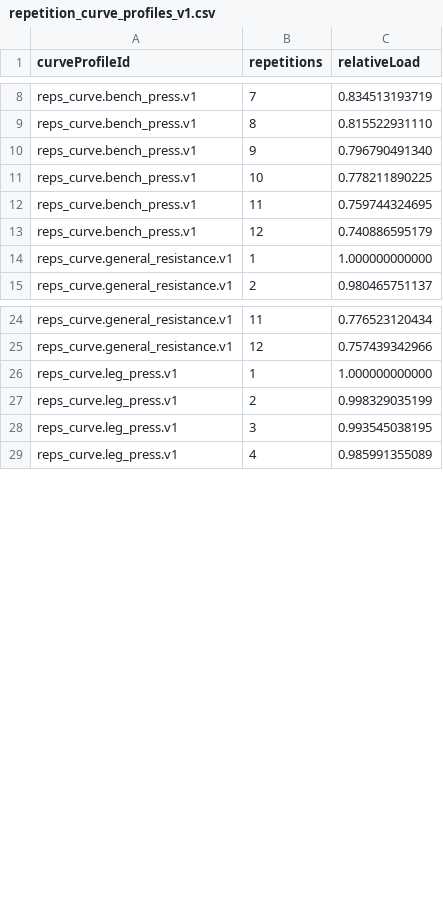
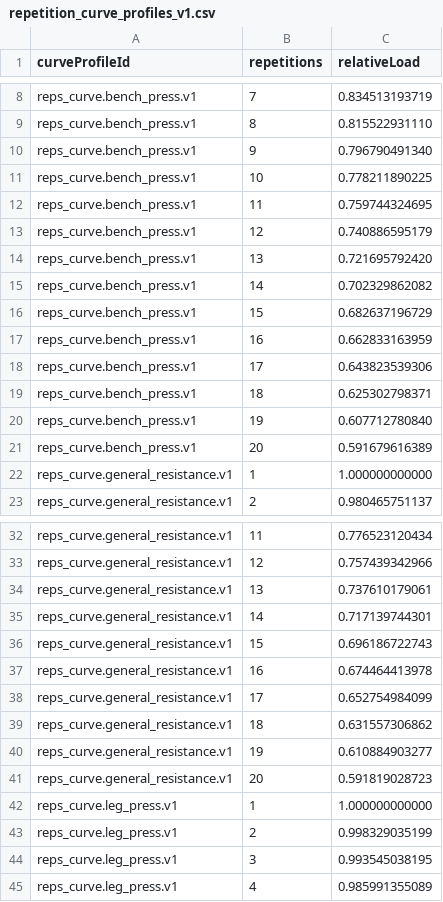
Before and after one commit to Mascollel-Ko/WhatYouGottaDo, a CSV file: app/src/main/assets/strength_performance/repetition_curve_profiles_v1.csv, drawn as a sheet; only a part is shown, gaps mark what is left out; the diff covers the shown part only; the diff names each change by its address in the sheet, - before the commit and + after, or states it on an @@ line.

```diff
--- a/app/src/main/assets/strength_performance/repetition_curve_profiles_v1.csv
+++ b/app/src/main/assets/strength_performance/repetition_curve_profiles_v1.csv
+row 14: reps_curve.bench_press.v1 | 13 | 0.721695792420
+row 15: reps_curve.bench_press.v1 | 14 | 0.702329862082
+row 16: reps_curve.bench_press.v1 | 15 | 0.682637196729
+row 17: reps_curve.bench_press.v1 | 16 | 0.662833163959
+row 18: reps_curve.bench_press.v1 | 17 | 0.643823539306
+row 19: reps_curve.bench_press.v1 | 18 | 0.625302798371
+row 20: reps_curve.bench_press.v1 | 19 | 0.607712780840
+row 21: reps_curve.bench_press.v1 | 20 | 0.591679616389
+row 34: reps_curve.general_resistance.v1 | 13 | 0.737610179061
+row 35: reps_curve.general_resistance.v1 | 14 | 0.717139744301
+row 36: reps_curve.general_resistance.v1 | 15 | 0.696186722743
+row 37: reps_curve.general_resistance.v1 | 16 | 0.674464413978
+row 38: reps_curve.general_resistance.v1 | 17 | 0.652754984099
+row 39: reps_curve.general_resistance.v1 | 18 | 0.631557306862
+row 40: reps_curve.general_resistance.v1 | 19 | 0.610884903277
+row 41: reps_curve.general_resistance.v1 | 20 | 0.591819028723
```
Also changed, not shown: 8 added rows elsewhere in this file, app/src/main/assets/strength_performance/repetition_curve_manifest_v1.csv, app/src/main/assets/strength_performance/strength_target_registry_v1.csv, 5 other files.
